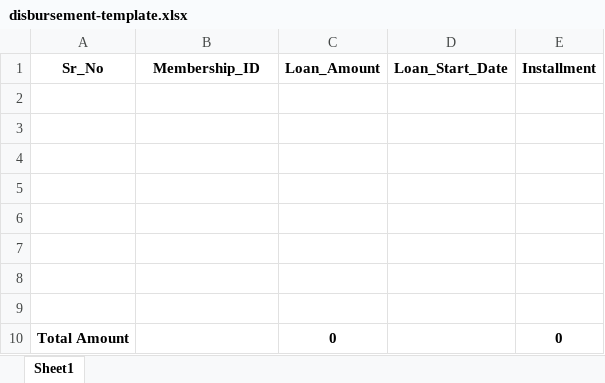
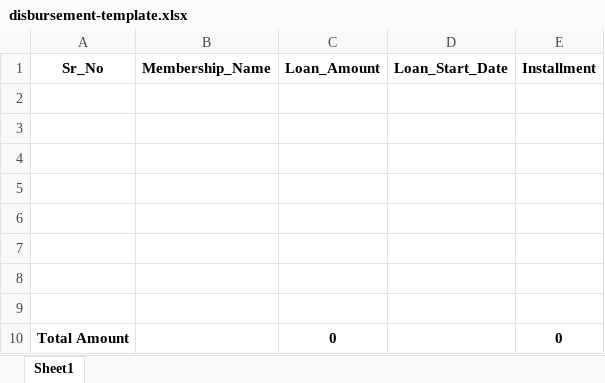
Before and after one commit to oAln/NFGI, an Excel workbook: src/assets/template/disbursement-template.xlsx, sheet Sheet1, drawn as a sheet; values as stored, in another font and other column widths than the file's, no borders; the diff names each change by its address in the sheet, - before the commit and + after, or states it on an @@ line.

```diff
--- a/src/assets/template/disbursement-template.xlsx (sheet Sheet1)
+++ b/src/assets/template/disbursement-template.xlsx (sheet Sheet1)
-B1: Membership_ID
+B1: Membership_Name
```
Also changed, not shown: src/assets/template/collection-template.xlsx, 4 other files.
